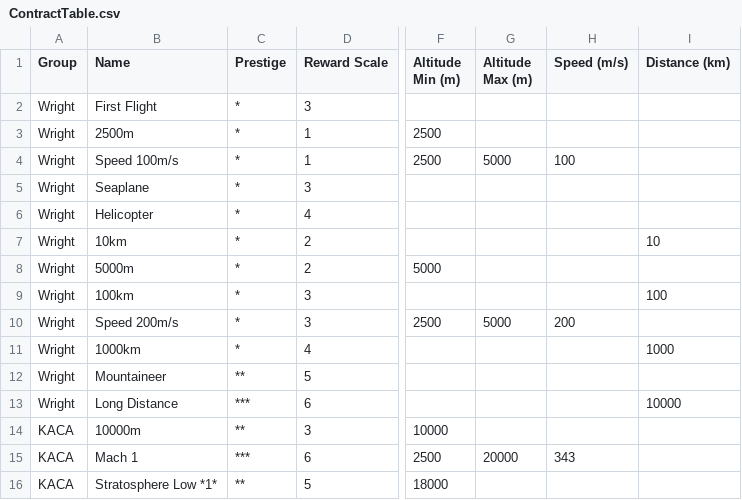
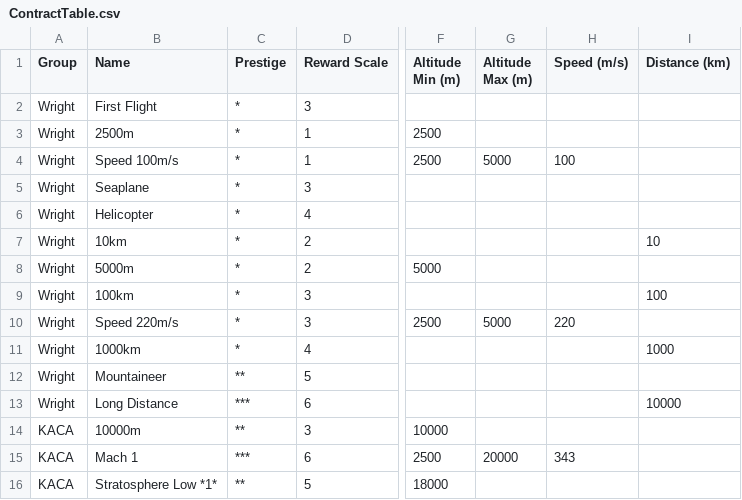
Before and after one commit to harveyt/KPlanes, a CSV file: ContractTable.csv, drawn as a sheet; only a part is shown, gaps mark what is left out; the diff names each change by its address in the sheet, - before the commit and + after, or states it on an @@ line.

Commit message:
Added GAP contracts unmodified.

```diff
--- a/ContractTable.csv
+++ b/ContractTable.csv
-B10 (Name): Speed 200m/s
+B10 (Name): Speed 220m/s
-H10 (Speed (m/s)): 200
+H10 (Speed (m/s)): 220
```
Also changed, not shown: 6 other files.
